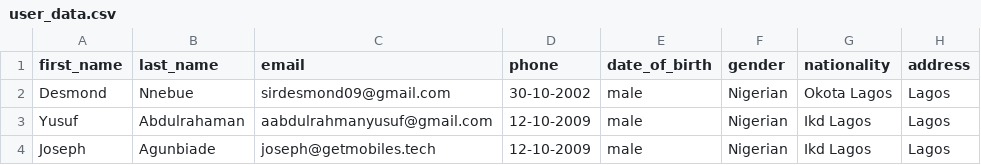
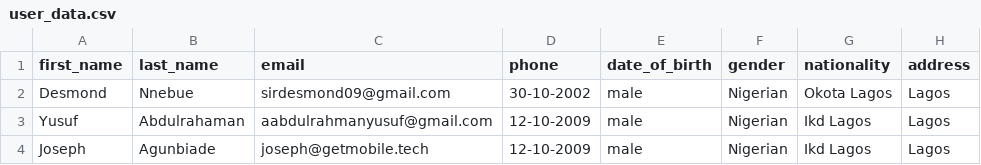
Before and after one commit to sirdesmond09/maliyo, a CSV file: account/management/commands/user_data.csv, drawn as a sheet; only a part is shown; the diff names each change by its address in the sheet, - before the commit and + after, or states it on an @@ line.

Commit message:
changed details

```diff
--- a/account/management/commands/user_data.csv
+++ b/account/management/commands/user_data.csv
-C4 (email): joseph@getmobiles.tech
+C4 (email): joseph@getmobile.tech
```
